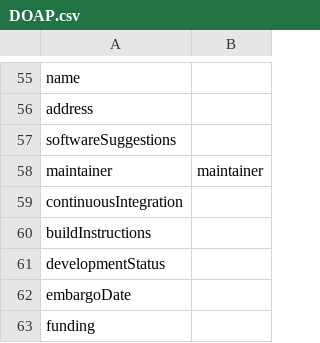
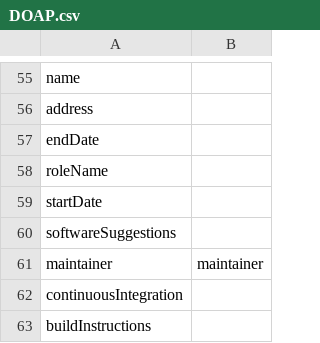
Before and after one commit to codemeta/codemeta, a CSV file: crosswalks/DOAP.csv, drawn as a sheet; only a part is shown, gaps mark what is left out; the shorter side is filled out with more unchanged rows; the diff names each change by its address in the sheet, - before the commit and + after, or states it on an @@ line.

```diff
--- a/crosswalks/DOAP.csv
+++ b/crosswalks/DOAP.csv
+row 57: endDate
+row 58: roleName
+row 59: startDate
```
Also changed, not shown: crosswalks/DataCite.csv, crosswalks/Debian Package.csv, 30 other files.
